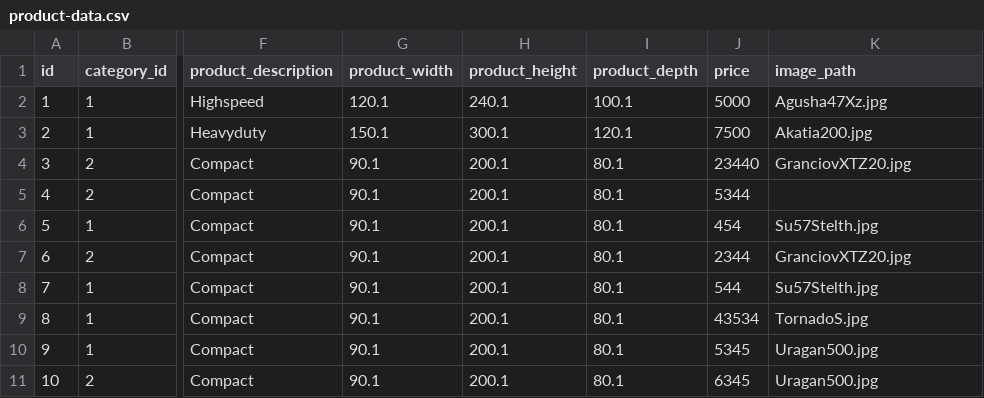
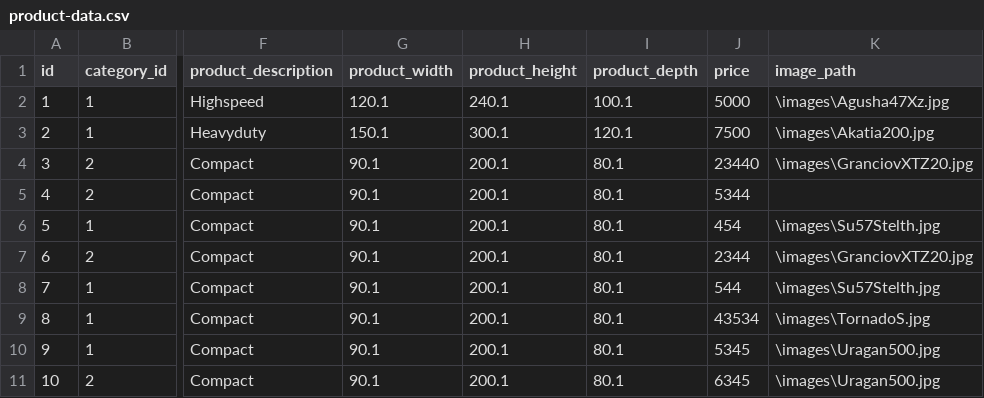
Before and after one commit to mastermih/CardaucMihail_Stefanini, a CSV file: src/main/resources/db/data/mysql/product-data.csv, drawn as a sheet; only a part is shown, gaps mark what is left out; the diff names each change by its address in the sheet, - before the commit and + after, or states it on an @@ line.

Commit message:
Aded the mail and changed the product entity

```diff
--- a/src/main/resources/db/data/mysql/product-data.csv
+++ b/src/main/resources/db/data/mysql/product-data.csv
-K2 (image_path): Agusha47Xz.jpg
+K2 (image_path): \images\Agusha47Xz.jpg
-K3 (image_path): Akatia200.jpg
+K3 (image_path): \images\Akatia200.jpg
-K4 (image_path): GranciovXTZ20.jpg
+K4 (image_path): \images\GranciovXTZ20.jpg
-K6 (image_path): Su57Stelth.jpg
+K6 (image_path): \images\Su57Stelth.jpg
-K7 (image_path): GranciovXTZ20.jpg
+K7 (image_path): \images\GranciovXTZ20.jpg
-K8 (image_path): Su57Stelth.jpg
+K8 (image_path): \images\Su57Stelth.jpg
-K9 (image_path): TornadoS.jpg
+K9 (image_path): \images\TornadoS.jpg
-K10:K11 (image_path): Uragan500.jpg
+K10:K11 (image_path): \images\Uragan500.jpg
```
Also changed, not shown: 19 other files.
